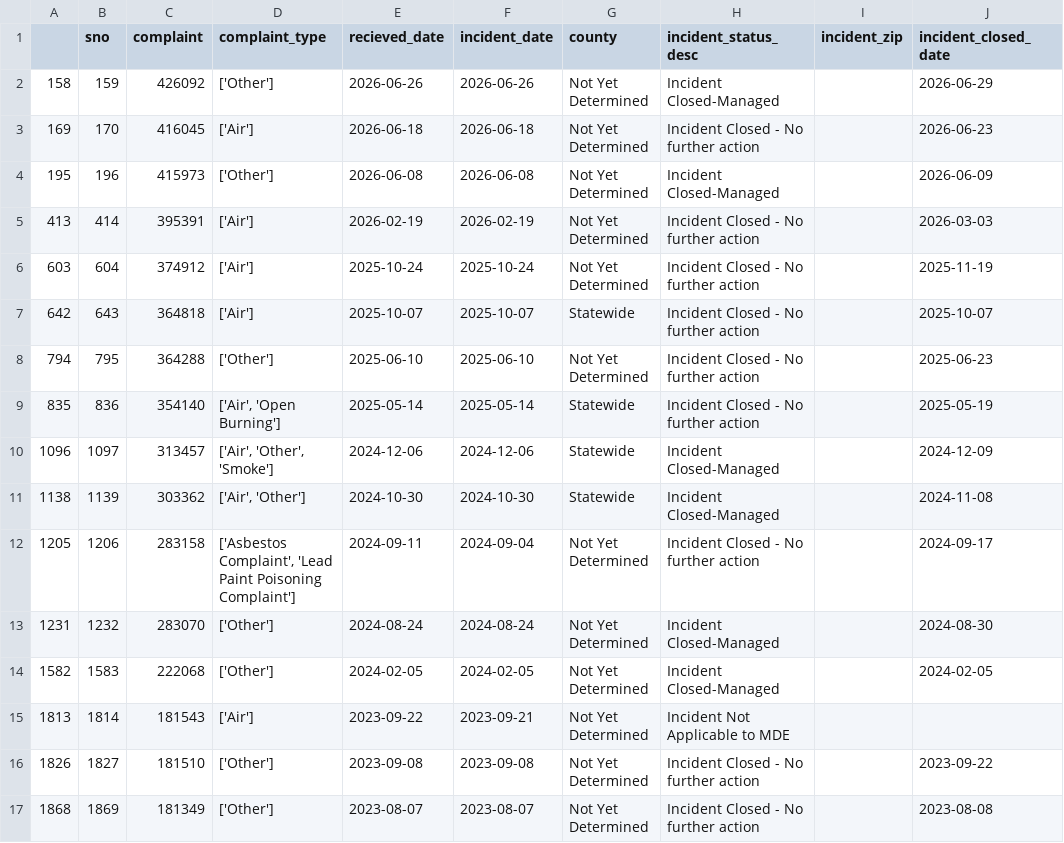
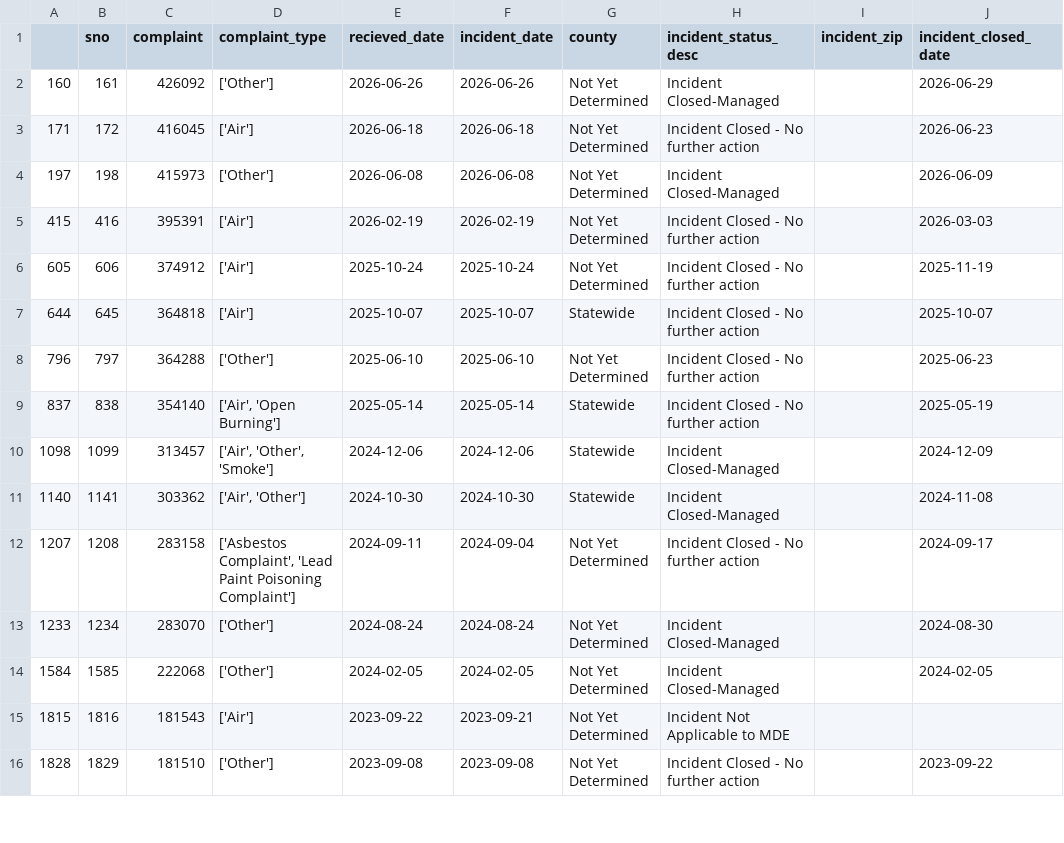
Before and after one commit to ktanner23/live-nicar-pipeline, a CSV file: exported_data/invalid_counties.csv, drawn as a sheet; only a part is shown; the diff covers the shown part only.

```diff
--- a/exported_data/invalid_counties.csv
+++ b/exported_data/invalid_counties.csv
@@ -1,17 +1,16 @@
 ,sno,complaint,complaint_type,recieved_date,incident_date,county,incident_status_desc,incident_zip,incident_closed_date
-158,159,426092,['Other'],2026-06-26,2026-06-26,Not Yet Determined,Incident Closed-Managed,,2026-06-29
-169,170,416045,['Air'],2026-06-18,2026-06-18,Not Yet Determined,Incident Closed - No further action,,2026-06-23
-195,196,415973,['Other'],2026-06-08,2026-06-08,Not Yet Determined,Incident Closed-Managed,,2026-06-09
-413,414,395391,['Air'],2026-02-19,2026-02-19,Not Yet Determined,Incident Closed - No further action,,2026-03-03
-603,604,374912,['Air'],2025-10-24,2025-10-24,Not Yet Determined,Incident Closed - No further action,,2025-11-19
-642,643,364818,['Air'],2025-10-07,2025-10-07,Statewide,Incident Closed - No further action,,2025-10-07
-794,795,364288,['Other'],2025-06-10,2025-06-10,Not Yet Determined,Incident Closed - No further action,,2025-06-23
-835,836,354140,"['Air', 'Open Burning']",2025-05-14,2025-05-14,Statewide,Incident Closed - No further action,,2025-05-19
-1096,1097,313457,"['Air', 'Other', 'Smoke']",2024-12-06,2024-12-06,Statewide,Incident Closed-Managed,,2024-12-09
-1138,1139,303362,"['Air', 'Other']",2024-10-30,2024-10-30,Statewide,Incident Closed-Managed,,2024-11-08
-1205,1206,283158,"['Asbestos Complaint', 'Lead Paint Poisoning Complaint']",2024-09-11,2024-09-04,Not Yet Determined,Incident Closed - No further action,,2024-09-17
-1231,1232,283070,['Other'],2024-08-24,2024-08-24,Not Yet Determined,Incident Closed-Managed,,2024-08-30
-1582,1583,222068,['Other'],2024-02-05,2024-02-05,Not Yet Determined,Incident Closed-Managed,,2024-02-05
-1813,1814,181543,['Air'],2023-09-22,2023-09-21,Not Yet Determined,Incident Not Applicable to MDE,,
-1826,1827,181510,['Other'],2023-09-08,2023-09-08,Not Yet Determined,Incident Closed - No further action,,2023-09-22
-1868,1869,181349,['Other'],2023-08-07,2023-08-07,Not Yet Determined,Incident Closed - No further action,,2023-08-08
+160,161,426092,['Other'],2026-06-26,2026-06-26,Not Yet Determined,Incident Closed-Managed,,2026-06-29
+171,172,416045,['Air'],2026-06-18,2026-06-18,Not Yet Determined,Incident Closed - No further action,,2026-06-23
+197,198,415973,['Other'],2026-06-08,2026-06-08,Not Yet Determined,Incident Closed-Managed,,2026-06-09
+415,416,395391,['Air'],2026-02-19,2026-02-19,Not Yet Determined,Incident Closed - No further action,,2026-03-03
+605,606,374912,['Air'],2025-10-24,2025-10-24,Not Yet Determined,Incident Closed - No further action,,2025-11-19
+644,645,364818,['Air'],2025-10-07,2025-10-07,Statewide,Incident Closed - No further action,,2025-10-07
+796,797,364288,['Other'],2025-06-10,2025-06-10,Not Yet Determined,Incident Closed - No further action,,2025-06-23
+837,838,354140,"['Air', 'Open Burning']",2025-05-14,2025-05-14,Statewide,Incident Closed - No further action,,2025-05-19
+1098,1099,313457,"['Air', 'Other', 'Smoke']",2024-12-06,2024-12-06,Statewide,Incident Closed-Managed,,2024-12-09
+1140,1141,303362,"['Air', 'Other']",2024-10-30,2024-10-30,Statewide,Incident Closed-Managed,,2024-11-08
+1207,1208,283158,"['Asbestos Complaint', 'Lead Paint Poisoning Complaint']",2024-09-11,2024-09-04,Not Yet Determined,Incident Closed - No further action,,2024-09-17
+1233,1234,283070,['Other'],2024-08-24,2024-08-24,Not Yet Determined,Incident Closed-Managed,,2024-08-30
+1584,1585,222068,['Other'],2024-02-05,2024-02-05,Not Yet Determined,Incident Closed-Managed,,2024-02-05
+1815,1816,181543,['Air'],2023-09-22,2023-09-21,Not Yet Determined,Incident Not Applicable to MDE,,
+1828,1829,181510,['Other'],2023-09-08,2023-09-08,Not Yet Determined,Incident Closed - No further action,,2023-09-22
```
Also changed, not shown: 1 added row and 9 edited cells elsewhere in this file, exported_data/all_complaints.csv, exported_data/complaint_type_frequency.csv, 1 other file.
